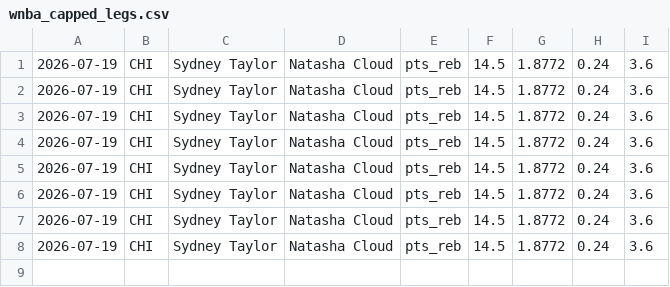
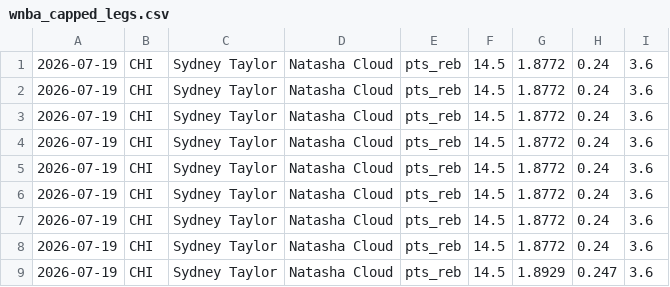
Before and after one commit to fgf9p6ks2f-ux/tennis-odds-collector, a CSV file: wnba_capped_legs.csv, drawn as a sheet; the diff names each change by its address in the sheet, - before the commit and + after, or states it on an @@ line.

Commit message:
vm loop data [skip ci]

```diff
--- a/wnba_capped_legs.csv
+++ b/wnba_capped_legs.csv
+row 9: 2026-07-19 | CHI | Sydney Taylor | Natasha Cloud | pts_reb | 14.5 | 1.8929 | 0.247 | 3.6
```
Also changed, not shown: 5 other files.
